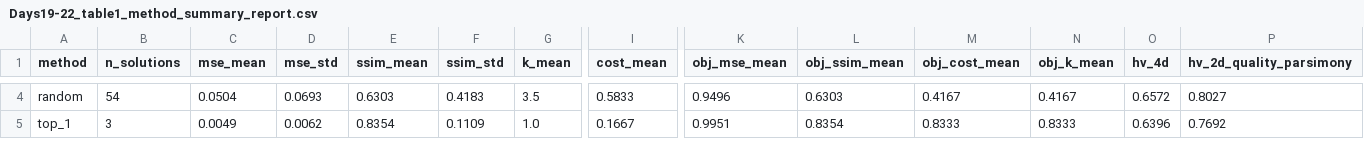
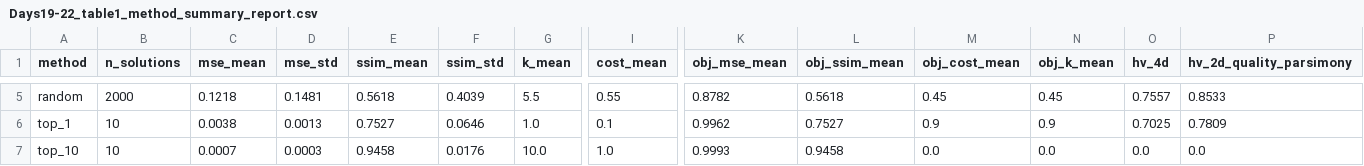
Before and after one commit to Adrian040/MORL_HermiteImgRep, a CSV file: hermite_morl_day1/results/tables/Days19-22_table1_method_summary_report.csv, drawn as a sheet; only a part is shown, gaps mark what is left out; addresses are those after the commit; rows hold the shown columns only; the diff covers the shown part only; the diff names each change by its address in the sheet, - before the commit and + after, or states it on an @@ line.

Commit message:
chore: Add cuantitative results with DFU dataset

```diff
--- a/hermite_morl_day1/results/tables/Days19-22_table1_method_summary_report.csv
+++ b/hermite_morl_day1/results/tables/Days19-22_table1_method_summary_report.csv
-B5 (n_solutions): 54
+B5 (n_solutions): 2000
-C5 (mse_mean): 0.0504
+C5 (mse_mean): 0.1218
-D5 (mse_std): 0.0693
+D5 (mse_std): 0.1481
-E5 (ssim_mean): 0.6303
+E5 (ssim_mean): 0.5618
-F5 (ssim_std): 0.4183
+F5 (ssim_std): 0.4039
-G5 (k_mean): 3.5
+G5 (k_mean): 5.5
-I5 (cost_mean): 0.5833
+I5 (cost_mean): 0.55
-K5 (obj_mse_mean): 0.9496
+K5 (obj_mse_mean): 0.8782
-L5 (obj_ssim_mean): 0.6303
+L5 (obj_ssim_mean): 0.5618
-M5 (obj_cost_mean): 0.4167
+M5 (obj_cost_mean): 0.45
-N5 (obj_k_mean): 0.4167
+N5 (obj_k_mean): 0.45
-O5 (hv_4d): 0.6572
+O5 (hv_4d): 0.7557
-P5 (hv_2d_quality_parsimony): 0.8027
+P5 (hv_2d_quality_parsimony): 0.8533
-B6 (n_solutions): 3
+B6 (n_solutions): 10
-C6 (mse_mean): 0.0049
+C6 (mse_mean): 0.0038
-D6 (mse_std): 0.0062
+D6 (mse_std): 0.0013
-E6 (ssim_mean): 0.8354
+E6 (ssim_mean): 0.7527
-F6 (ssim_std): 0.1109
+F6 (ssim_std): 0.0646
-I6 (cost_mean): 0.1667
+I6 (cost_mean): 0.1
-K6 (obj_mse_mean): 0.9951
+K6 (obj_mse_mean): 0.9962
-L6 (obj_ssim_mean): 0.8354
+L6 (obj_ssim_mean): 0.7527
-M6 (obj_cost_mean): 0.8333
+M6 (obj_cost_mean): 0.9
-N6 (obj_k_mean): 0.8333
+N6 (obj_k_mean): 0.9
-O6 (hv_4d): 0.6396
+O6 (hv_4d): 0.7025
-P6 (hv_2d_quality_parsimony): 0.7692
+P6 (hv_2d_quality_parsimony): 0.7809
+row 7: top_10 | 10 | 0.0007 | 0.0003 | 0.9458 | 0.0176 | 10.0 | 1.0 | 0.9993 | 0.9458 | 0.0 | 0.0 | 0.0 | 0.0
```
Also changed, not shown: 2 added rows, 1 removed row and 67 edited cells elsewhere in this file, 18 other files.
